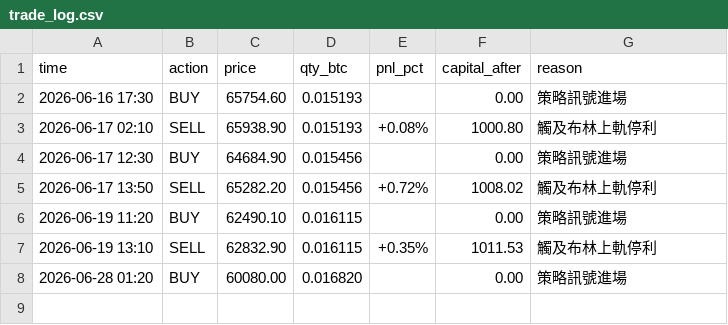
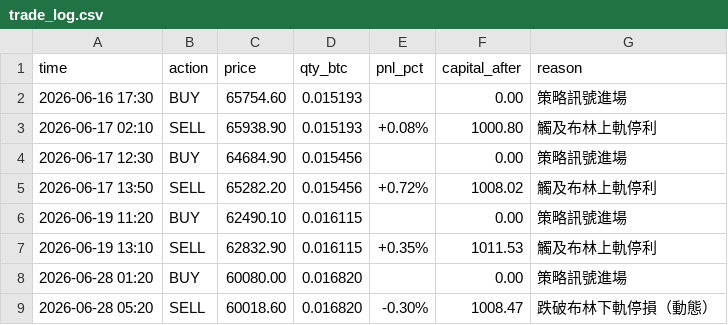
Before and after one commit to KevinYee-yee/btc-trading-bot, a CSV file: trade_log.csv, drawn as a sheet; the diff names each change by its address in the sheet, - before the commit and + after, or states it on an @@ line.

```diff
--- a/trade_log.csv
+++ b/trade_log.csv
+row 9: 2026-06-28 05:20 | SELL | 60018.60 | 0.016820 | -0.30% | 1008.47 | 跌破布林下軌停損（動態）
```
Also changed, not shown: 1 other file.
